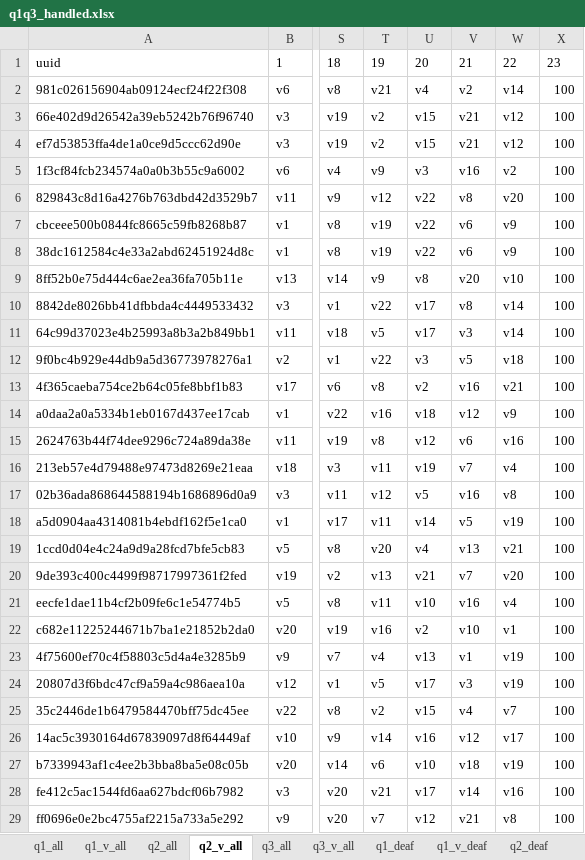
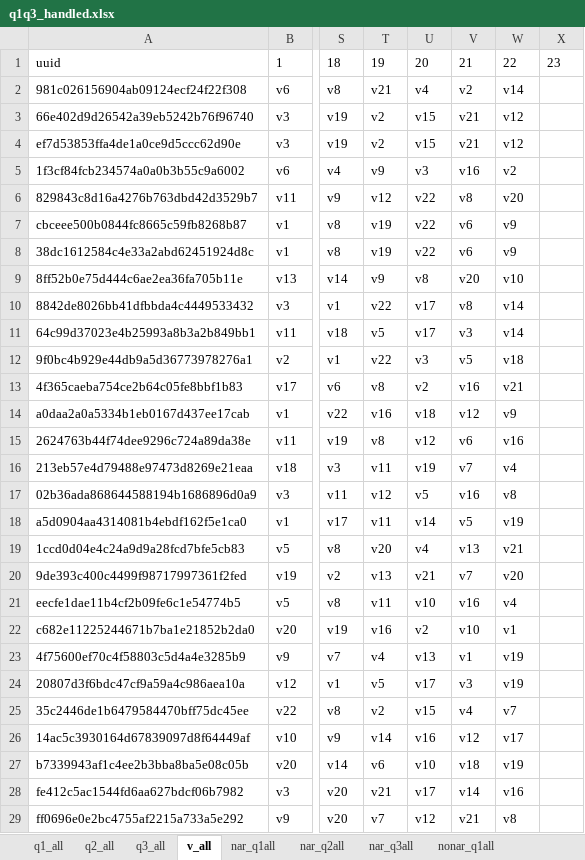
Before and after one commit to somang/signal_detection_theory, an Excel workbook: q1q3_handled.xlsx, sheet v_all, drawn as a sheet; only a part is shown, gaps mark what is left out; values as stored, in another font and other column widths than the file's, no borders; the diff covers the shown part only; the diff names each change by its address in the sheet, - before the commit and + after, or states it on an @@ line.

```diff
--- a/q1q3_handled.xlsx (sheet v_all)
+++ b/q1q3_handled.xlsx (sheet v_all)
-sheet tab: q2_v_all
+sheet tab: v_all
-sheet tab: q3_v_all
+sheet tab: nar_q2all
-sheet tab: q1_v_deaf
+sheet tab: nonar_q1all
-sheet tab: q1_v_all
+sheet tab: nar_q1all
+sheet tab: nar_q3all
@@ sheet tab order changed: q1_all | q2_all | q3_all | v_all | nar_q1all | nar_q2all | nar_q3all | nonar_q1all @@
-X2:X29: 100
+X2:X29: (empty)
```
Also changed, not shown: 8 edited cells elsewhere in this sheet, sheet nar_q2all, sheet nonar_q1all, sheet nonar_q3all, sheet nar_q2deaf, sheet nonar_q1deaf, sheet v_deaf, other sheet tabs, 1 other file.
